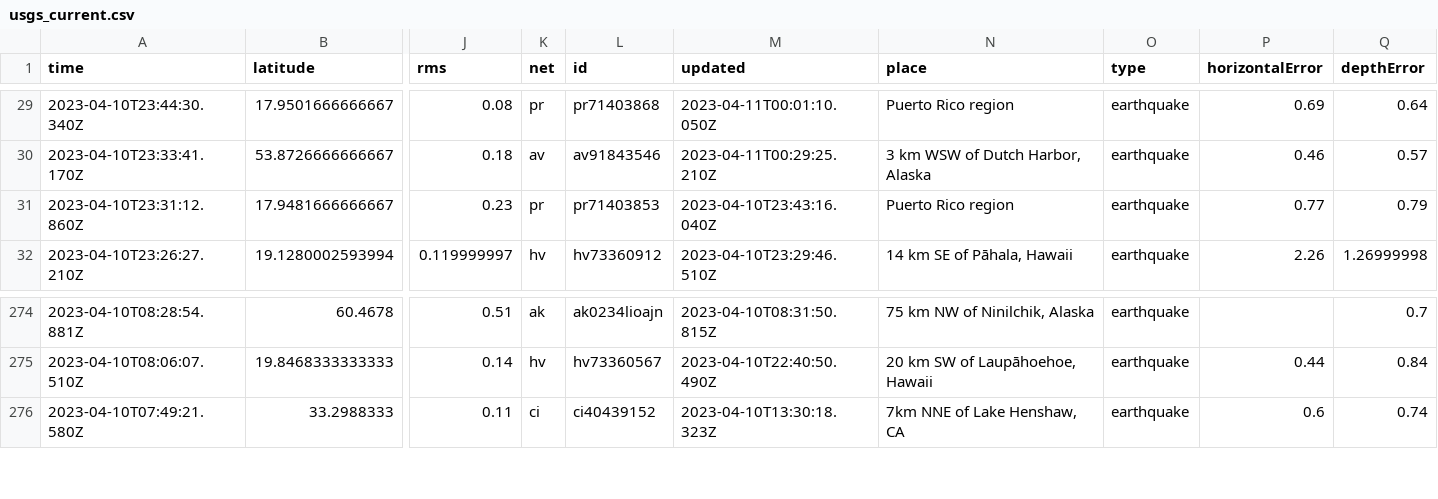
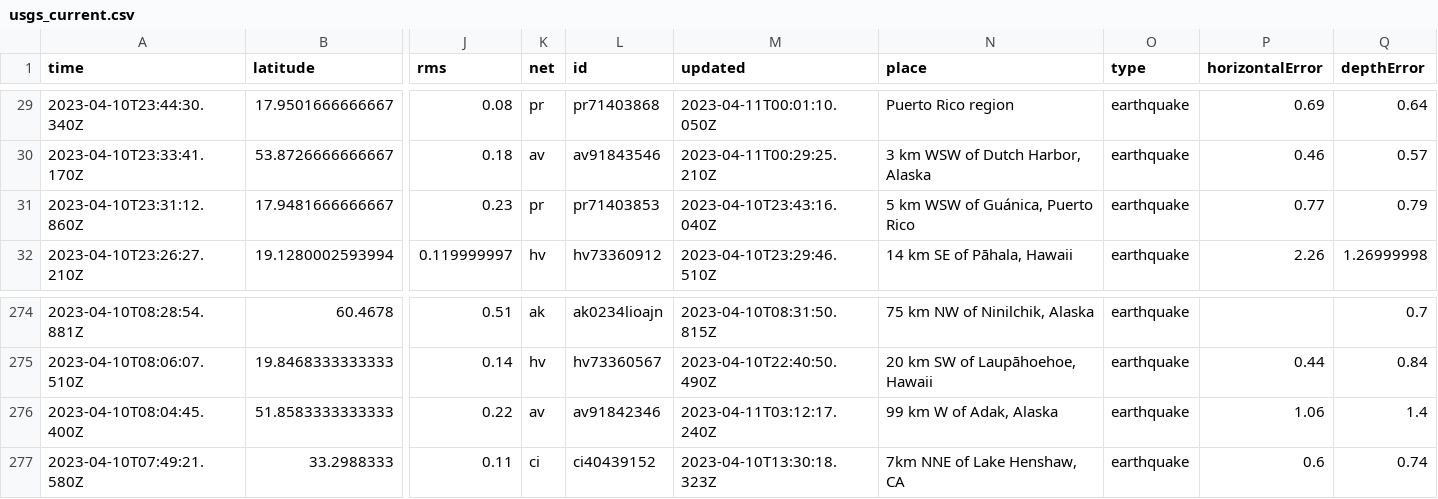
Before and after one commit to aadittambe/first-github-action, a CSV file: usgs_current.csv, drawn as a sheet; only a part is shown, gaps mark what is left out; rows hold the shown columns only; the diff names each change by its address in the sheet, - before the commit and + after, or states it on an @@ line.

```diff
--- a/usgs_current.csv
+++ b/usgs_current.csv
-N31 (place): Puerto Rico region
+N31 (place): 5 km WSW of Guánica, Puerto Rico
+row 276: 2023-04-10T08:04:45.400Z | 51.8583333333333 | 0.22 | av | av91842346 | 2023-04-11T03:12:17.240Z | 99 km W of Adak, Alaska | earthquake | 1.06 | 1.4
```
